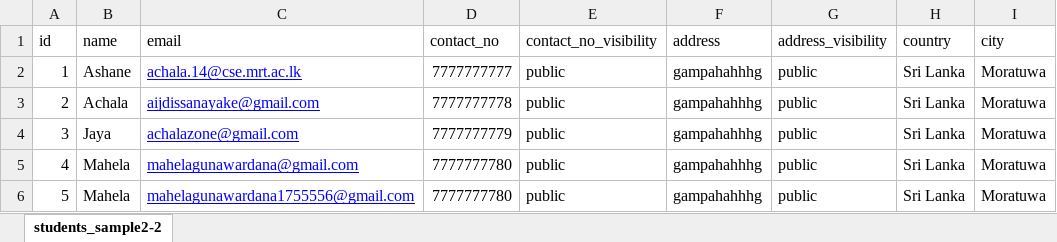
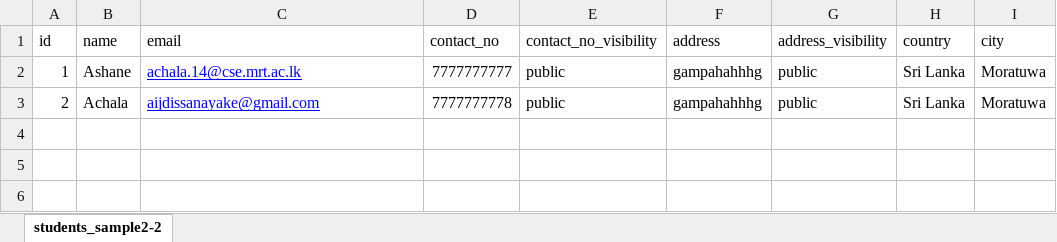
Before and after one commit to UOM-CSE-Alumni/CSE-Alumni-Directory, an Excel workbook: students_sample2.xlsx, sheet students_sample2-2, drawn as a sheet; values as stored, in another font and other column widths than the file's, no borders; the diff names each change by its address in the sheet, - before the commit and + after, or states it on an @@ line.

```diff
--- a/students_sample2.xlsx (sheet students_sample2-2)
+++ b/students_sample2.xlsx (sheet students_sample2-2)
-row 4: 3 | Jaya | achalazone@gmail.com | 7777777779 | public | gampahahhhg | public | Sri Lanka | Moratuwa
-row 5: 4 | Mahela | mahelagunawardana@gmail.com | 7777777780 | public | gampahahhhg | public | Sri Lanka | Moratuwa
-row 6: 5 | Mahela | mahelagunawardana1755556@gmail.com | 7777777780 | public | gampahahhhg | public | Sri Lanka | Moratuwa
```
Also changed, not shown: 1 other file.
